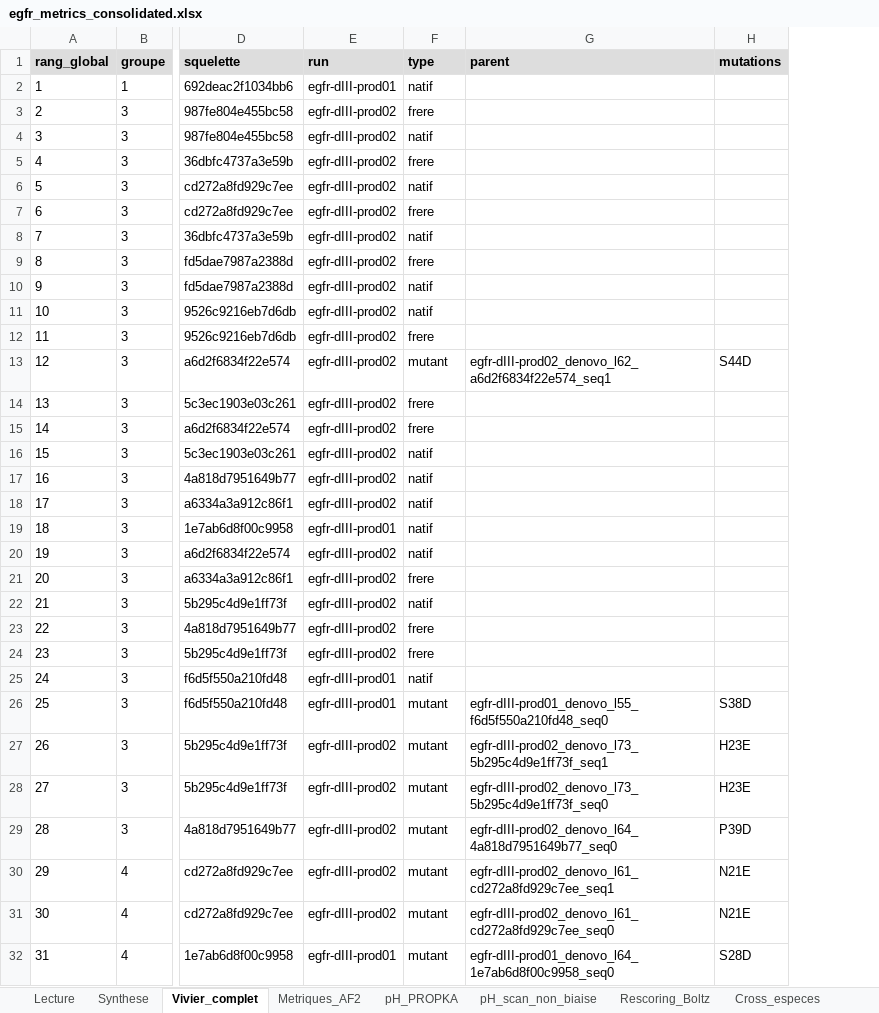
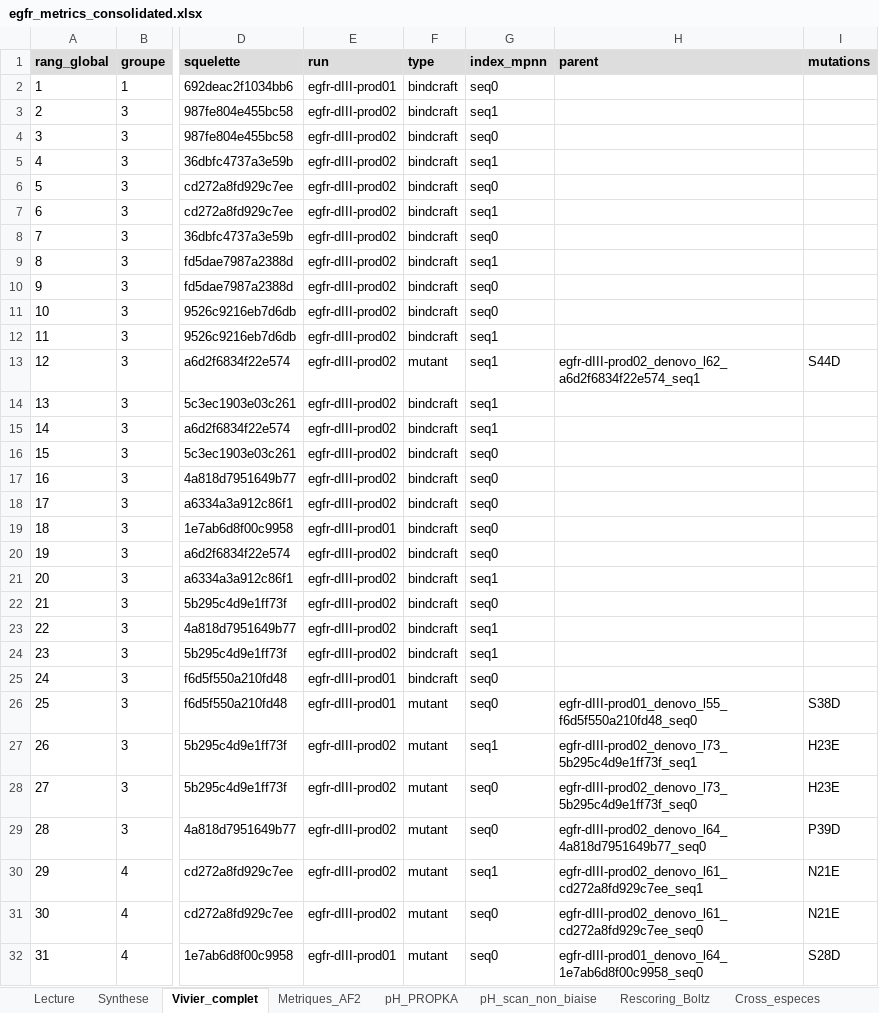
Before and after one commit to Soch05/bindcraft-modal, an Excel workbook: docs/egfr_metrics_consolidated.xlsx, sheet Vivier_complet, drawn as a sheet; only a part is shown, gaps mark what is left out; values as stored, in another font and other column widths than the file's, no borders; conditional formats not drawn; the diff names each change by its address in the sheet, - before the commit and + after, or states it on an @@ line.

```diff
--- a/docs/egfr_metrics_consolidated.xlsx (sheet Vivier_complet)
+++ b/docs/egfr_metrics_consolidated.xlsx (sheet Vivier_complet)
+column G (index_mpnn), rows 2-32: seq0 | seq1 | seq0 | seq1 | seq0 | seq1 | seq0 | seq1 | seq0 | seq0 | seq1 | seq1 | seq1 | seq1 | seq0 | seq0 | seq0 | seq0 | seq0 | seq1 | seq0 | seq1 | seq1 | seq0 | seq0 | seq1 | seq0 | seq0 | seq1 | seq0 | seq0
-F2 (type): natif
+F2 (type): bindcraft
-F3 (type): frere
+F3 (type): bindcraft
-F4 (type): natif
+F4 (type): bindcraft
-F5 (type): frere
+F5 (type): bindcraft
-F6 (type): natif
+F6 (type): bindcraft
-F7 (type): frere
+F7 (type): bindcraft
-F8 (type): natif
+F8 (type): bindcraft
-F9 (type): frere
+F9 (type): bindcraft
-F10:F11 (type): natif
+F10:F11 (type): bindcraft
-F12 (type): frere
+F12 (type): bindcraft
-F14:F15 (type): frere
+F14:F15 (type): bindcraft
-F16:F20 (type): natif
+F16:F20 (type): bindcraft
-F21 (type): frere
+F21 (type): bindcraft
-F22 (type): natif
+F22 (type): bindcraft
-F23:F24 (type): frere
+F23:F24 (type): bindcraft
-F25 (type): natif
+F25 (type): bindcraft
```
Also changed, not shown: sheet Synthese, sheet Dictionnaire, submission/egfr_analysis.xlsx, 6 other files.
